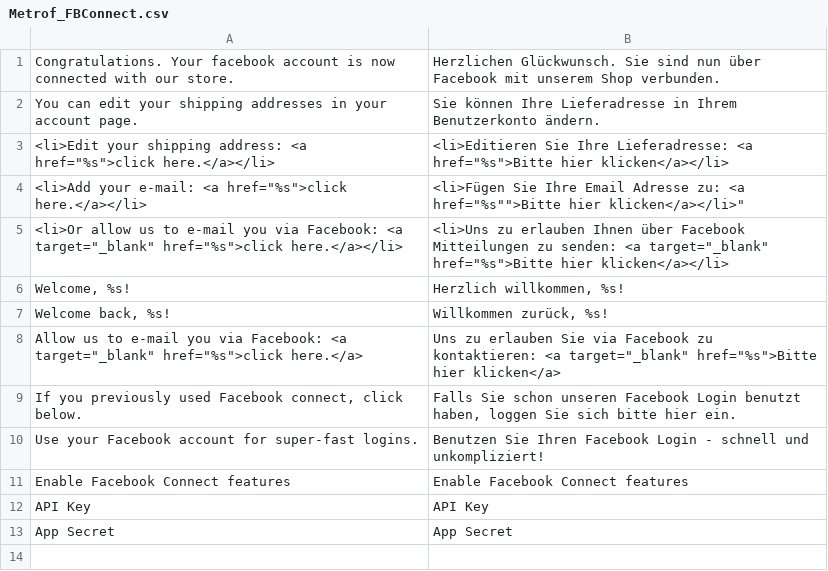
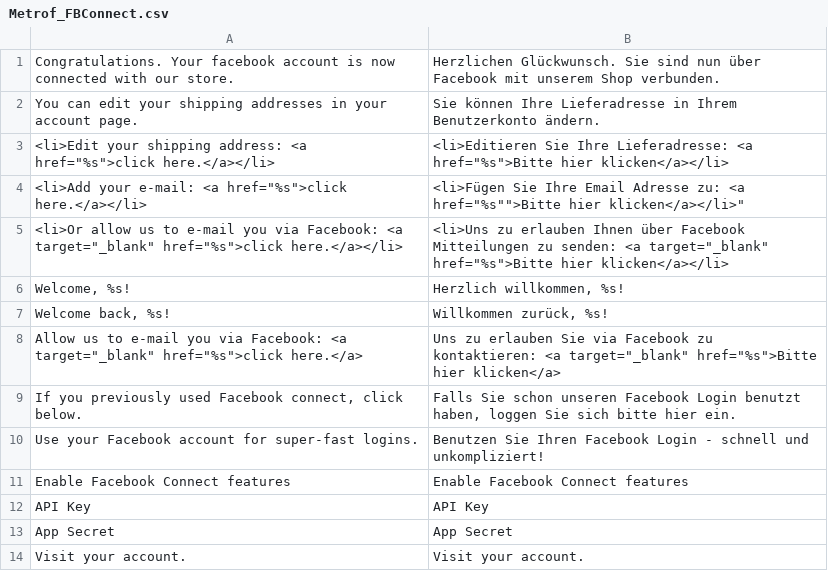
Before and after one commit to markkimsal/Metrof_FBConnect, a CSV file: locale/de_DE/Metrof_FBConnect.csv, drawn as a sheet.

Commit message:
Added in translation for fb notification "visit your account."

```diff
--- a/locale/de_DE/Metrof_FBConnect.csv
+++ b/locale/de_DE/Metrof_FBConnect.csv
@@ -13 +13,2 @@
 "App Secret","App Secret"
+"Visit your account.","Visit your account."
```
Also changed, not shown: locale/en_US/Metrof_FBConnect.csv, locale/es_ES/Metrof_FBConnect.csv, 1 other file.
